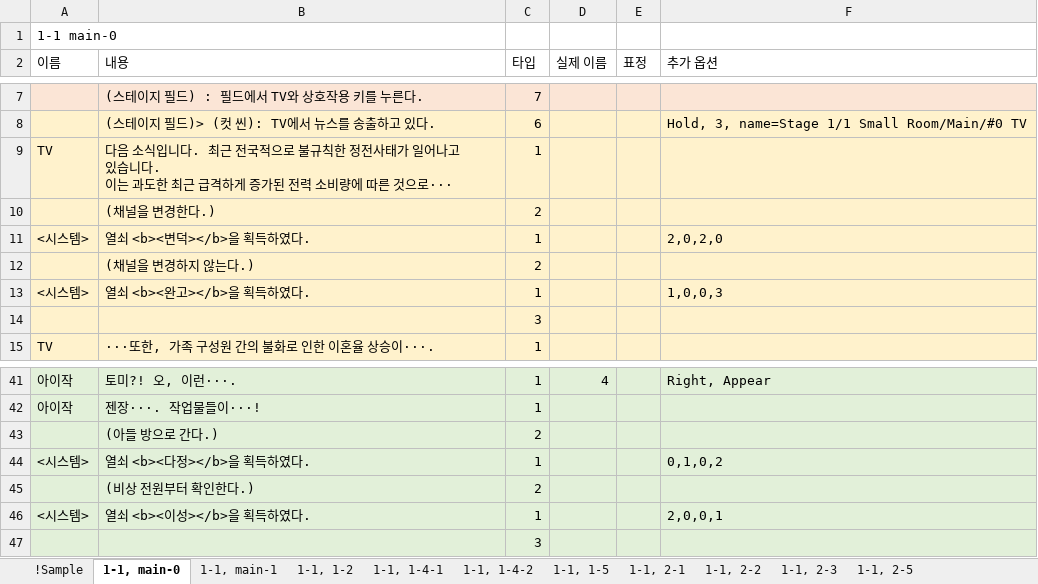
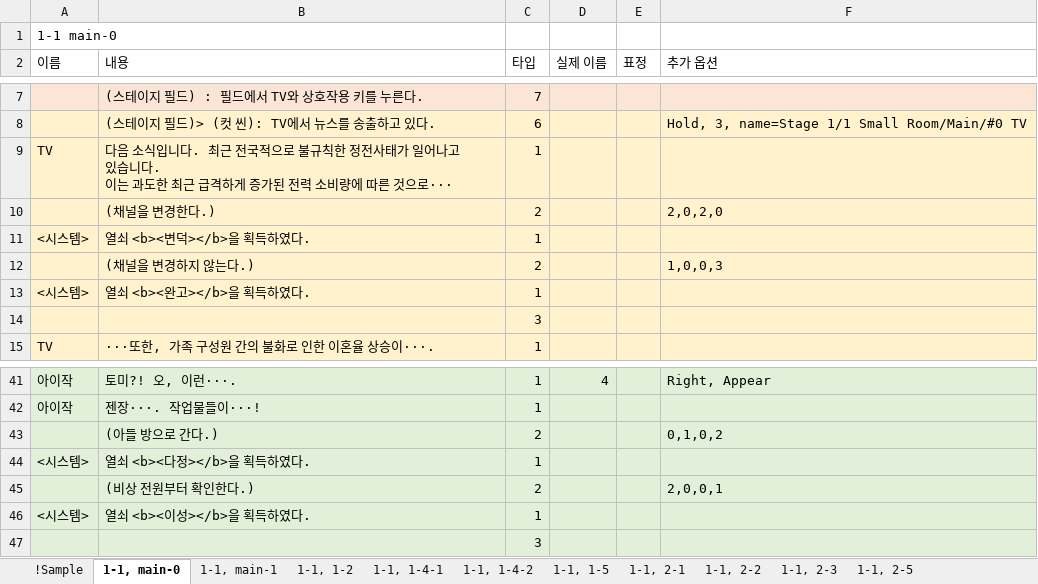
Before and after one commit to hanaaple/Project-Caterpillar, an Excel workbook: Assets/Editor/JsonUtility/JsonUtility/Stage1/Small Room.xlsx, sheet 1-1, main-0, drawn as a sheet; only a part is shown, gaps mark what is left out; values as stored, in another font and other column widths than the file's, no borders; the diff names each change by its address in the sheet, - before the commit and + after, or states it on an @@ line.

Commit message:
Update TendencyData System (Not Json) - Fix Excel (#78)

```diff
--- a/Assets/Editor/JsonUtility/JsonUtility/Stage1/Small Room.xlsx (sheet 1-1, main-0)
+++ b/Assets/Editor/JsonUtility/JsonUtility/Stage1/Small Room.xlsx (sheet 1-1, main-0)
-F10 (추가 옵션): (empty)
+F10 (추가 옵션): 2,0,2,0
-F11 (추가 옵션): 2,0,2,0
+F11 (추가 옵션): (empty)
-F12 (추가 옵션): (empty)
+F12 (추가 옵션): 1,0,0,3
-F13 (추가 옵션): 1,0,0,3
+F13 (추가 옵션): (empty)
-F43 (추가 옵션): (empty)
+F43 (추가 옵션): 0,1,0,2
-F44 (추가 옵션): 0,1,0,2
+F44 (추가 옵션): (empty)
-F45 (추가 옵션): (empty)
+F45 (추가 옵션): 2,0,0,1
-F46 (추가 옵션): 2,0,0,1
+F46 (추가 옵션): (empty)
```
Also changed, not shown: Assets/Editor/JsonUtility/JsonUtility/Stage1/Beach.xlsx, Assets/Editor/JsonUtility/JsonUtility/Stage1/Camping.xlsx.
